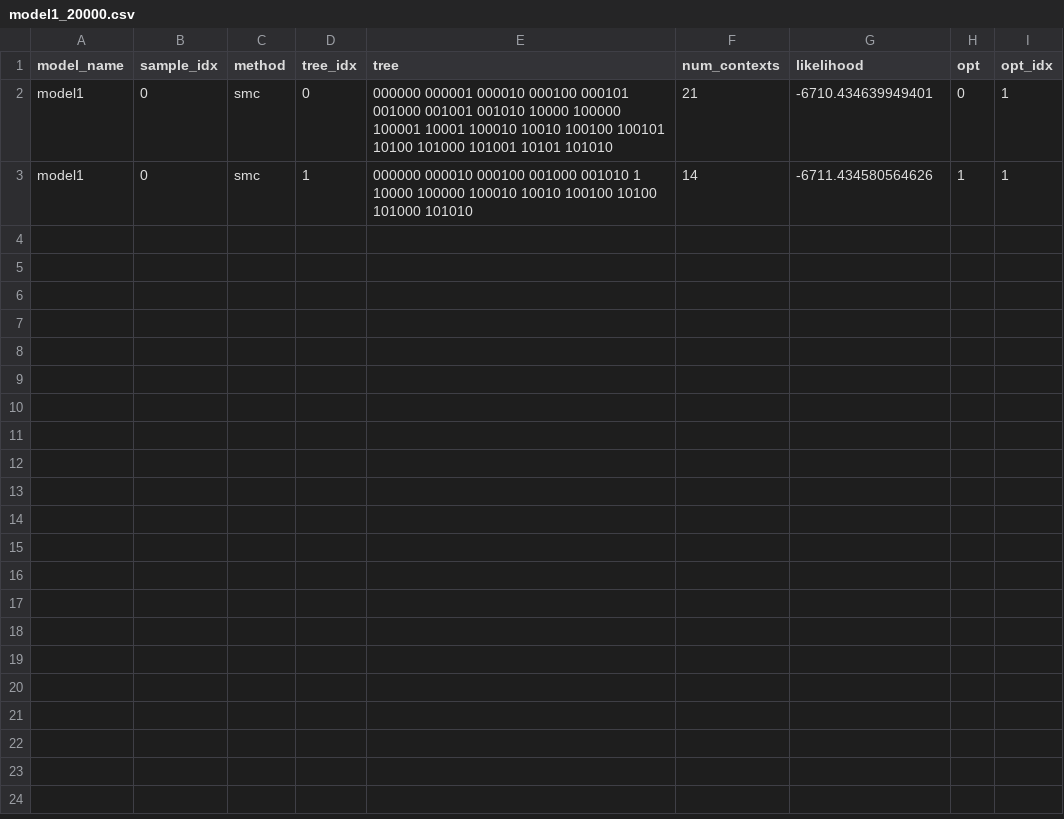
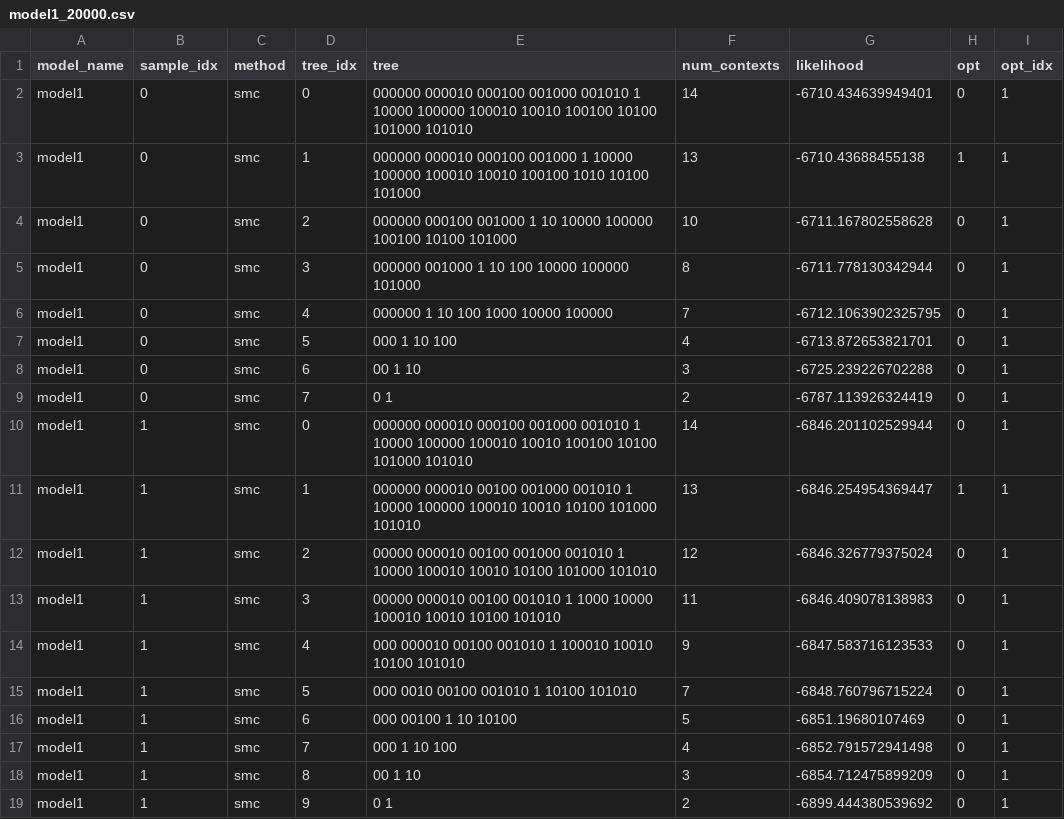
Before and after one commit to neuromat/smallest_maximizer_criterion, a CSV file: examples/simulation_study/csizar_and_talata/results/smc/model1_20000.csv, drawn as a sheet.

```diff
--- a/examples/simulation_study/csizar_and_talata/results/smc/model1_20000.csv
+++ b/examples/simulation_study/csizar_and_talata/results/smc/model1_20000.csv
@@ -1,3 +1,19 @@
 model_name,sample_idx,method,tree_idx,tree,num_contexts,likelihood,opt,opt_idx
-model1,0,smc,0,000000 000001 000010 000100 000101 001000 001001 001010 10000 100000 100001 10001 100010 10010 100100 100101 10100 101000 101001 10101 101010,21,-6710.434639949401,0,1
-model1,0,smc,1,000000 000010 000100 001000 001010 1 10000 100000 100010 10010 100100 10100 101000 101010,14,-6711.434580564626,1,1
+model1,0,smc,0,000000 000010 000100 001000 001010 1 10000 100000 100010 10010 100100 10100 101000 101010,14,-6710.434639949401,0,1
+model1,0,smc,1,000000 000010 000100 001000 1 10000 100000 100010 10010 100100 1010 10100 101000,13,-6710.43688455138,1,1
+model1,0,smc,2,000000 000100 001000 1 10 10000 100000 100100 10100 101000,10,-6711.167802558628,0,1
+model1,0,smc,3,000000 001000 1 10 100 10000 100000 101000,8,-6711.778130342944,0,1
+model1,0,smc,4,000000 1 10 100 1000 10000 100000,7,-6712.1063902325795,0,1
+model1,0,smc,5,000 1 10 100,4,-6713.872653821701,0,1
+model1,0,smc,6,00 1 10,3,-6725.239226702288,0,1
+model1,0,smc,7,0 1,2,-6787.113926324419,0,1
+model1,1,smc,0,000000 000010 000100 001000 001010 1 10000 100000 100010 10010 100100 10100 101000 101010,14,-6846.201102529944,0,1
+model1,1,smc,1,000000 000010 00100 001000 001010 1 10000 100000 100010 10010 10100 101000 101010,13,-6846.254954369447,1,1
+model1,1,smc,2,00000 000010 00100 001000 001010 1 10000 100010 10010 10100 101000 101010,12,-6846.326779375024,0,1
+model1,1,smc,3,00000 000010 00100 001010 1 1000 10000 100010 10010 10100 101010,11,-6846.409078138983,0,1
+model1,1,smc,4,000 000010 00100 001010 1 100010 10010 10100 101010,9,-6847.583716123533,0,1
+model1,1,smc,5,000 0010 00100 001010 1 10100 101010,7,-6848.760796715224,0,1
+model1,1,smc,6,000 00100 1 10 10100,5,-6851.19680107469,0,1
+model1,1,smc,7,000 1 10 100,4,-6852.791572941498,0,1
+model1,1,smc,8,00 1 10,3,-6854.712475899209,0,1
+model1,1,smc,9,0 1,2,-6899.444380539692,0,1
```
Also changed, not shown: 37 other files.
